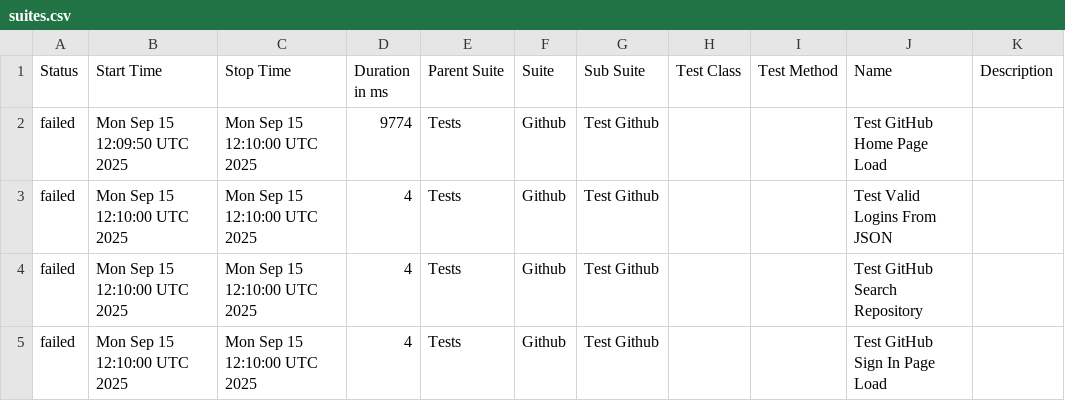
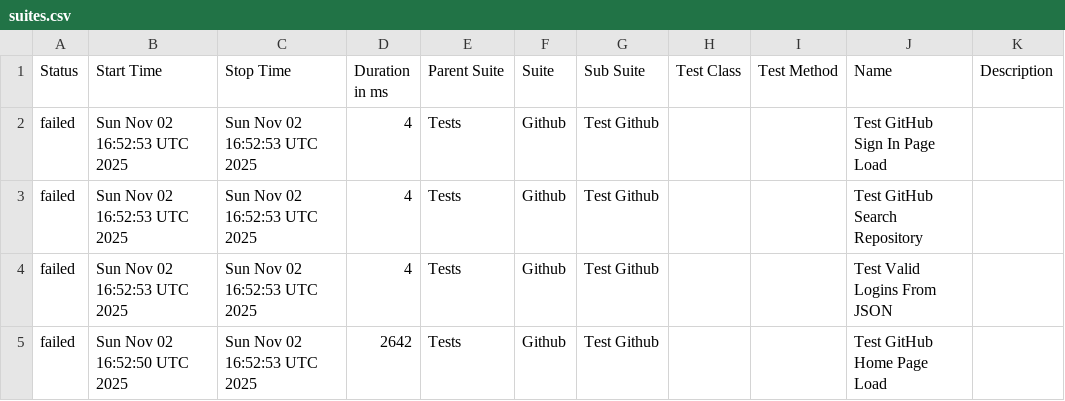
Before and after one commit to dreamquality/robot-framework-allure, a CSV file: data/suites.csv, drawn as a sheet.

```diff
--- a/data/suites.csv
+++ b/data/suites.csv
@@ -1,5 +1,5 @@
 "Status","Start Time","Stop Time","Duration in ms","Parent Suite","Suite","Sub Suite","Test Class","Test Method","Name","Description"
-"failed","Mon Sep 15 12:09:50 UTC 2025","Mon Sep 15 12:10:00 UTC 2025","9774","Tests","Github","Test Github","","","Test GitHub Home Page Load",""
-"failed","Mon Sep 15 12:10:00 UTC 2025","Mon Sep 15 12:10:00 UTC 2025","4","Tests","Github","Test Github","","","Test Valid Logins From JSON",""
-"failed","Mon Sep 15 12:10:00 UTC 2025","Mon Sep 15 12:10:00 UTC 2025","4","Tests","Github","Test Github","","","Test GitHub Search Repository",""
-"failed","Mon Sep 15 12:10:00 UTC 2025","Mon Sep 15 12:10:00 UTC 2025","4","Tests","Github","Test Github","","","Test GitHub Sign In Page Load",""
+"failed","Sun Nov 02 16:52:53 UTC 2025","Sun Nov 02 16:52:53 UTC 2025","4","Tests","Github","Test Github","","","Test GitHub Sign In Page Load",""
+"failed","Sun Nov 02 16:52:53 UTC 2025","Sun Nov 02 16:52:53 UTC 2025","4","Tests","Github","Test Github","","","Test GitHub Search Repository",""
+"failed","Sun Nov 02 16:52:53 UTC 2025","Sun Nov 02 16:52:53 UTC 2025","4","Tests","Github","Test Github","","","Test Valid Logins From JSON",""
+"failed","Sun Nov 02 16:52:50 UTC 2025","Sun Nov 02 16:52:53 UTC 2025","2642","Tests","Github","Test Github","","","Test GitHub Home Page Load",""
```
Also changed, not shown: 29 other files.
